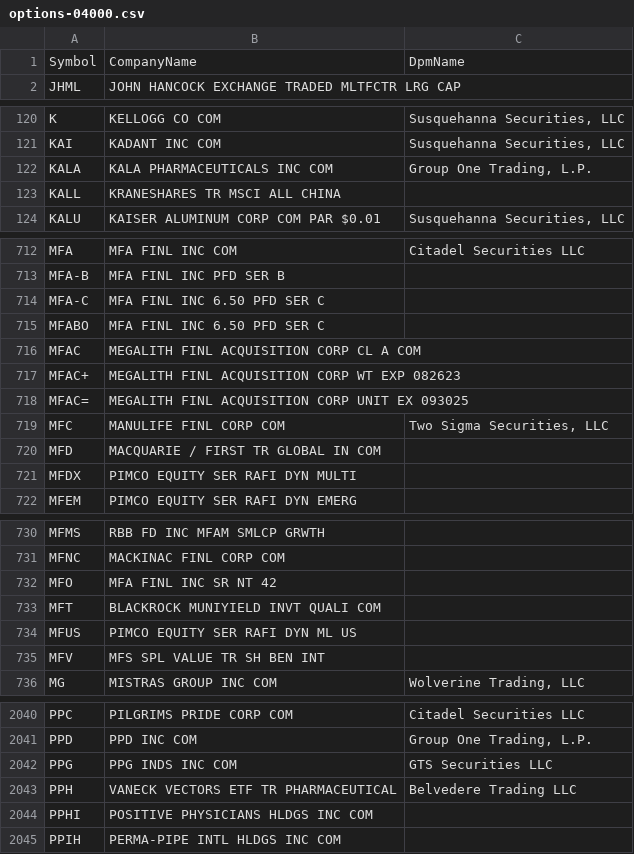
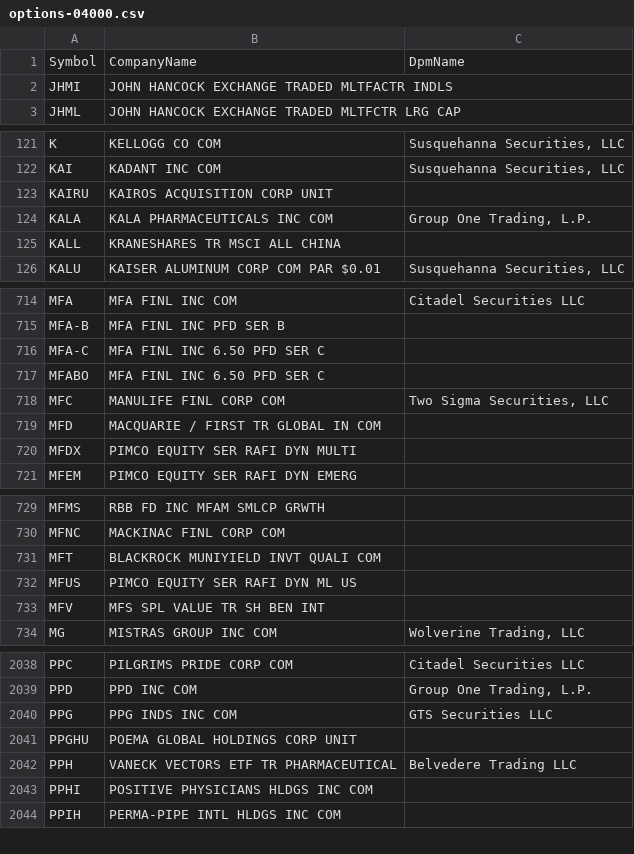
Before and after one commit to haoenhui/usa-optionable-stocks, a CSV file: options-04000.csv, drawn as a sheet; only a part is shown, gaps mark what is left out; removed rows and columns are numbered as before the commit, all else as after; the diff covers the shown part only; the diff names each change by its address in the sheet, - before the commit and + after, or states it on an @@ line.

```diff
--- a/options-04000.csv
+++ b/options-04000.csv
+row 2: JHMI | JOHN HANCOCK EXCHANGE TRADED MLTFACTR INDLS
+row 123: KAIRU | KAIROS ACQUISITION CORP UNIT
-row 716: MFAC | MEGALITH FINL ACQUISITION CORP CL A COM
-row 717: MFAC+ | MEGALITH FINL ACQUISITION CORP WT EXP 082623
-row 718: MFAC= | MEGALITH FINL ACQUISITION CORP UNIT EX 093025
-row 732: MFO | MFA FINL INC SR NT 42
+row 2041: PPGHU | POEMA GLOBAL HOLDINGS CORP UNIT
```
Also changed, not shown: 1 added row elsewhere in this file, options-00000.csv, options-02000.csv, 1 other file.
